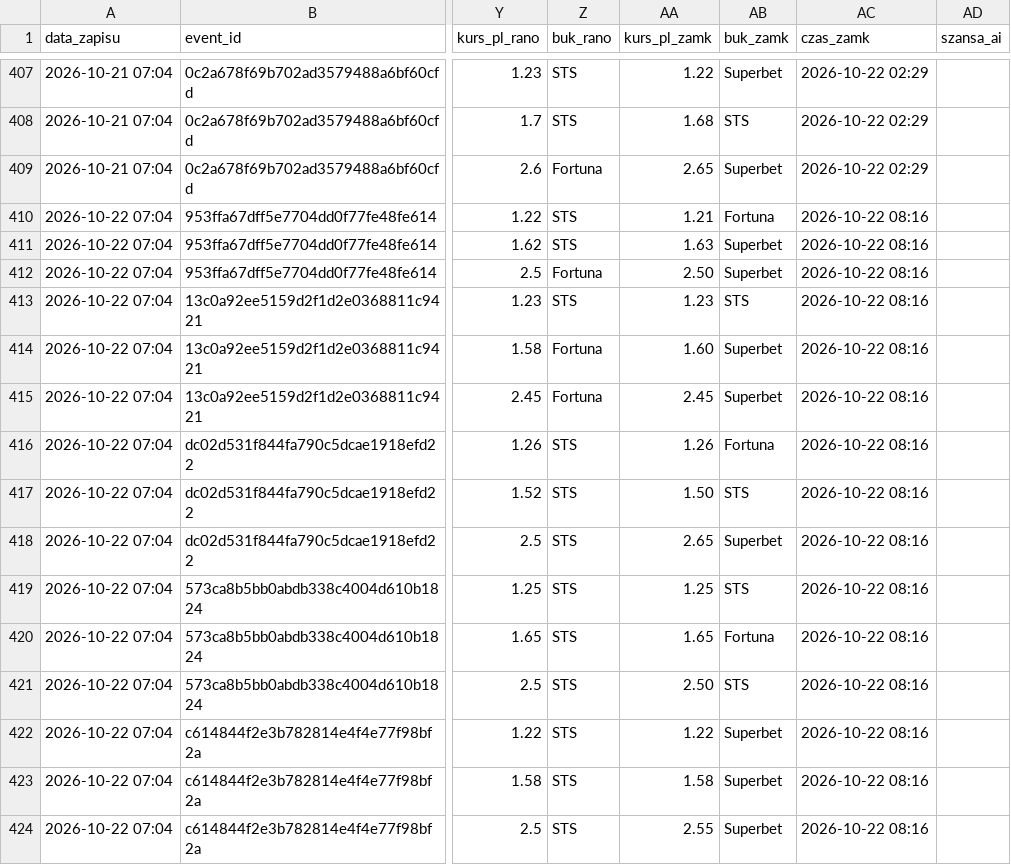
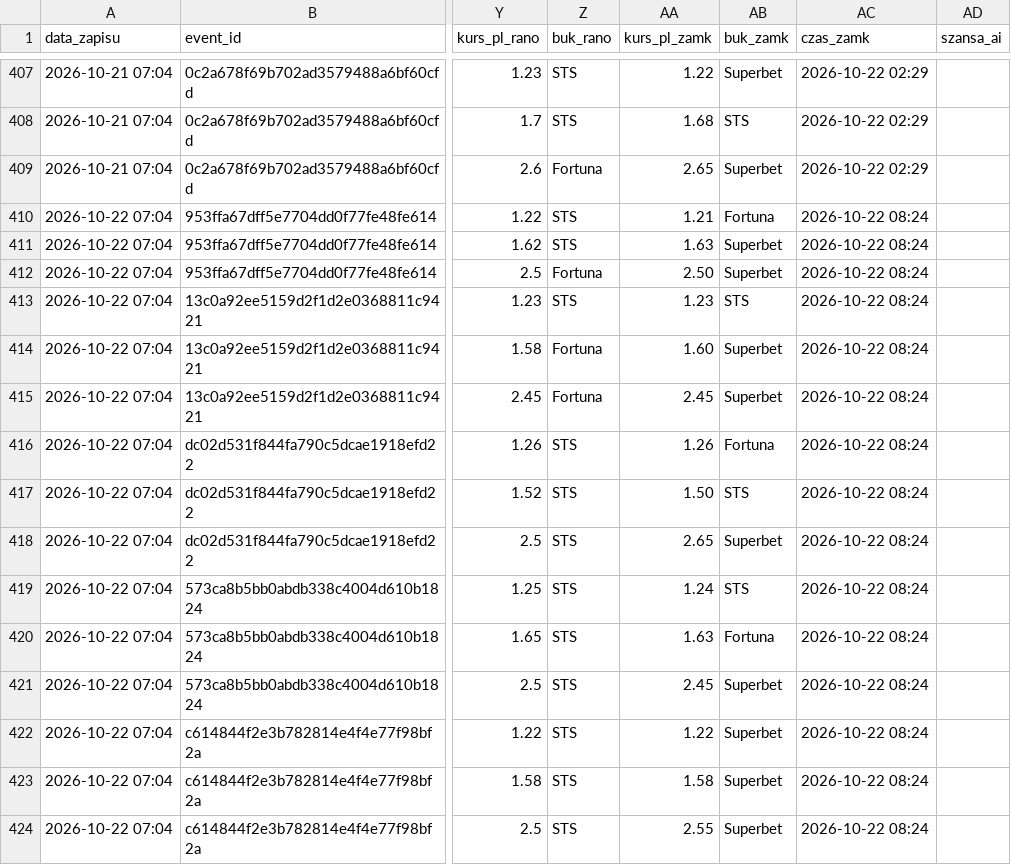
Before and after one commit to lewym90/typer, a CSV file: docs/data/typy_pewne.csv, drawn as a sheet; only a part is shown, gaps mark what is left out; the diff names each change by its address in the sheet, - before the commit and + after, or states it on an @@ line.

```diff
--- a/docs/data/typy_pewne.csv
+++ b/docs/data/typy_pewne.csv
-AC410:AC424 (czas_zamk): 2026-10-22 08:16
+AC410:AC424 (czas_zamk): 2026-10-22 08:24
-AA419 (kurs_pl_zamk): 1.25
+AA419 (kurs_pl_zamk): 1.24
-AA420 (kurs_pl_zamk): 1.65
+AA420 (kurs_pl_zamk): 1.63
-AA421 (kurs_pl_zamk): 2.50
+AA421 (kurs_pl_zamk): 2.45
-AB421 (buk_zamk): STS
+AB421 (buk_zamk): Superbet
```
Also changed, not shown: docs/data/typy_value.csv, 7 other files.
